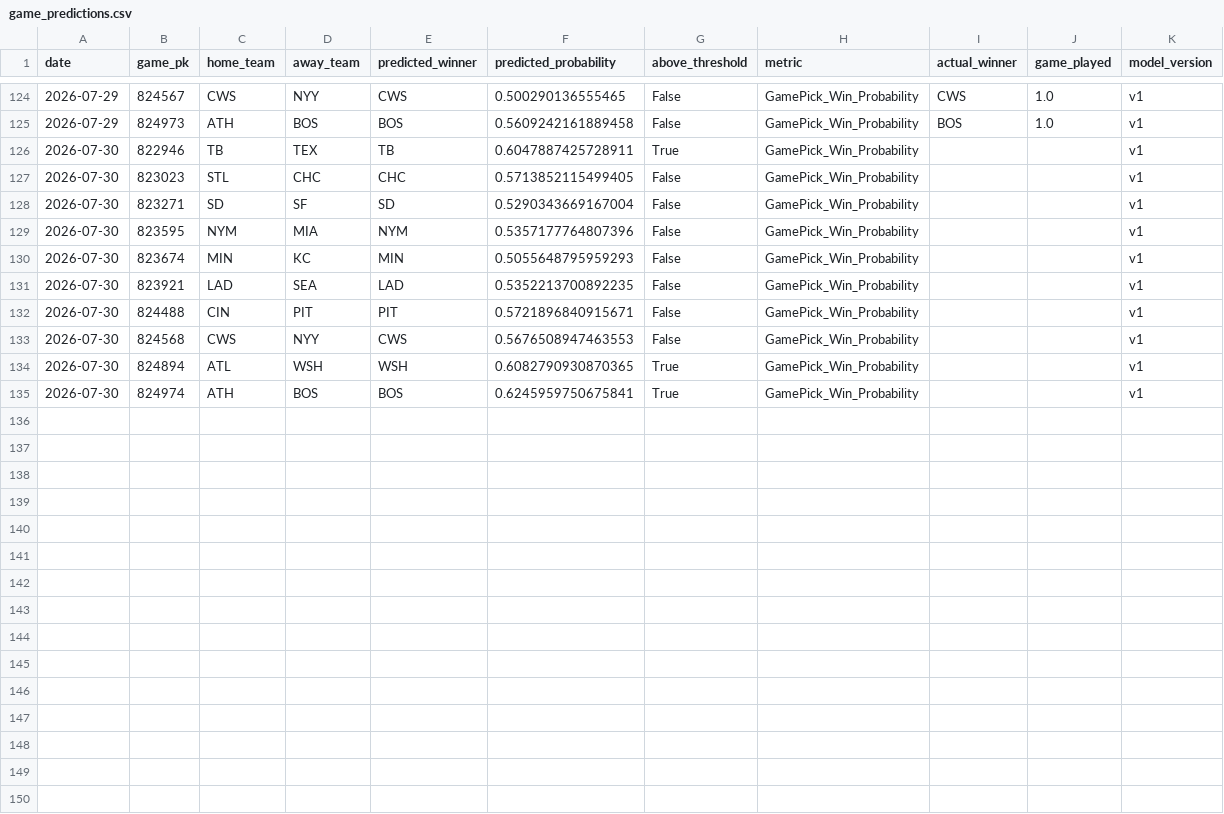
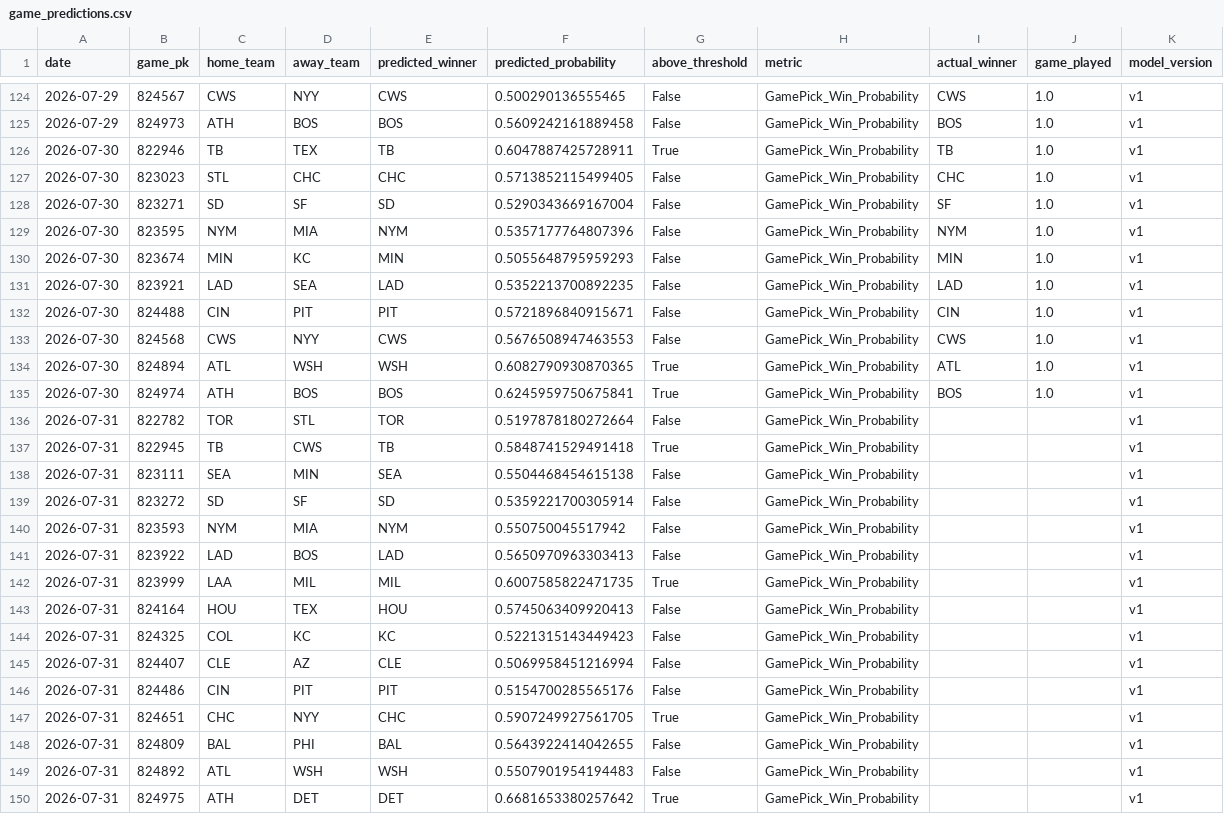
Before and after one commit to JMerchen/mlb_metrics, a CSV file: data/predictions/game_predictions.csv, drawn as a sheet; only a part is shown, gaps mark what is left out.

```diff
--- a/data/predictions/game_predictions.csv
+++ b/data/predictions/game_predictions.csv
@@ -125,11 +125,26 @@ date,game_pk,home_team,away_team,predicted_winner,predicted_probability,above_th
 2026-07-29,824973,ATH,BOS,BOS,0.5609242161889458,False,GamePick_Win_Probability,BOS,1.0,v1
-2026-07-30,822946,TB,TEX,TB,0.6047887425728911,True,GamePick_Win_Probability,,,v1
-2026-07-30,823023,STL,CHC,CHC,0.5713852115499405,False,GamePick_Win_Probability,,,v1
-2026-07-30,823271,SD,SF,SD,0.5290343669167004,False,GamePick_Win_Probability,,,v1
-2026-07-30,823595,NYM,MIA,NYM,0.5357177764807396,False,GamePick_Win_Probability,,,v1
-2026-07-30,823674,MIN,KC,MIN,0.5055648795959293,False,GamePick_Win_Probability,,,v1
-2026-07-30,823921,LAD,SEA,LAD,0.5352213700892235,False,GamePick_Win_Probability,,,v1
-2026-07-30,824488,CIN,PIT,PIT,0.5721896840915671,False,GamePick_Win_Probability,,,v1
-2026-07-30,824568,CWS,NYY,CWS,0.5676508947463553,False,GamePick_Win_Probability,,,v1
-2026-07-30,824894,ATL,WSH,WSH,0.6082790930870365,True,GamePick_Win_Probability,,,v1
-2026-07-30,824974,ATH,BOS,BOS,0.6245959750675841,True,GamePick_Win_Probability,,,v1
+2026-07-30,822946,TB,TEX,TB,0.6047887425728911,True,GamePick_Win_Probability,TB,1.0,v1
+2026-07-30,823023,STL,CHC,CHC,0.5713852115499405,False,GamePick_Win_Probability,CHC,1.0,v1
+2026-07-30,823271,SD,SF,SD,0.5290343669167004,False,GamePick_Win_Probability,SF,1.0,v1
+2026-07-30,823595,NYM,MIA,NYM,0.5357177764807396,False,GamePick_Win_Probability,NYM,1.0,v1
+2026-07-30,823674,MIN,KC,MIN,0.5055648795959293,False,GamePick_Win_Probability,MIN,1.0,v1
+2026-07-30,823921,LAD,SEA,LAD,0.5352213700892235,False,GamePick_Win_Probability,LAD,1.0,v1
+2026-07-30,824488,CIN,PIT,PIT,0.5721896840915671,False,GamePick_Win_Probability,CIN,1.0,v1
+2026-07-30,824568,CWS,NYY,CWS,0.5676508947463553,False,GamePick_Win_Probability,CWS,1.0,v1
+2026-07-30,824894,ATL,WSH,WSH,0.6082790930870365,True,GamePick_Win_Probability,ATL,1.0,v1
+2026-07-30,824974,ATH,BOS,BOS,0.6245959750675841,True,GamePick_Win_Probability,BOS,1.0,v1
+2026-07-31,822782,TOR,STL,TOR,0.5197878180272664,False,GamePick_Win_Probability,,,v1
+2026-07-31,822945,TB,CWS,TB,0.5848741529491418,True,GamePick_Win_Probability,,,v1
+2026-07-31,823111,SEA,MIN,SEA,0.5504468454615138,False,GamePick_Win_Probability,,,v1
+2026-07-31,823272,SD,SF,SD,0.5359221700305914,False,GamePick_Win_Probability,,,v1
+2026-07-31,823593,NYM,MIA,NYM,0.550750045517942,False,GamePick_Win_Probability,,,v1
+2026-07-31,823922,LAD,BOS,LAD,0.5650970963303413,False,GamePick_Win_Probability,,,v1
+2026-07-31,823999,LAA,MIL,MIL,0.6007585822471735,True,GamePick_Win_Probability,,,v1
+2026-07-31,824164,HOU,TEX,HOU,0.5745063409920413,False,GamePick_Win_Probability,,,v1
+2026-07-31,824325,COL,KC,KC,0.5221315143449423,False,GamePick_Win_Probability,,,v1
+2026-07-31,824407,CLE,AZ,CLE,0.5069958451216994,False,GamePick_Win_Probability,,,v1
+2026-07-31,824486,CIN,PIT,PIT,0.5154700285565176,False,GamePick_Win_Probability,,,v1
+2026-07-31,824651,CHC,NYY,CHC,0.5907249927561705,True,GamePick_Win_Probability,,,v1
+2026-07-31,824809,BAL,PHI,BAL,0.5643922414042655,False,GamePick_Win_Probability,,,v1
+2026-07-31,824892,ATL,WSH,WSH,0.5507901954194483,False,GamePick_Win_Probability,,,v1
+2026-07-31,824975,ATH,DET,DET,0.6681653380257642,True,GamePick_Win_Probability,,,v1
```
Also changed, not shown: data/predictions/predictions.csv, docs/data/dfs_pitchers.csv, 17 other files.
